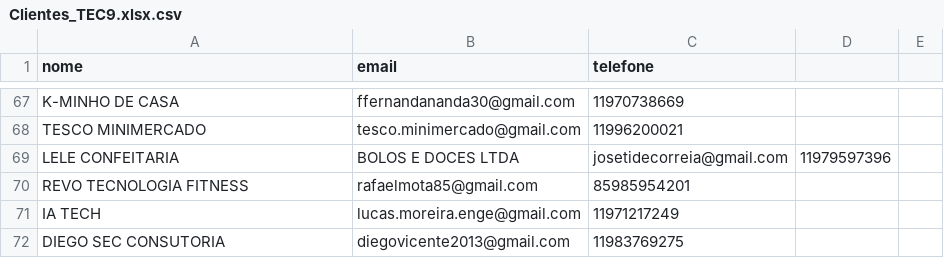
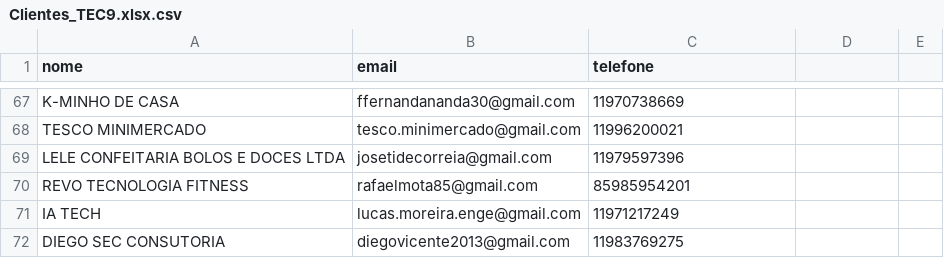
Before and after one commit to aquinoelaine918-tech/tec9-marketing-bot, a CSV file: Clientes_TEC9.xlsx.csv, drawn as a sheet; only a part is shown, gaps mark what is left out; removed rows and columns are numbered as before the commit, all else as after; the diff names each change by its address in the sheet, - before the commit and + after, or states it on an @@ line.

Commit message:
Update Clientes_TEC9.xlsx.csv

```diff
--- a/Clientes_TEC9.xlsx.csv
+++ b/Clientes_TEC9.xlsx.csv
-row 69: LELE CONFEITARIA | BOLOS E DOCES LTDA | josetidecorreia@gmail.com | 11979597396
+row 69: LELE CONFEITARIA BOLOS E DOCES LTDA | josetidecorreia@gmail.com | 11979597396
```
